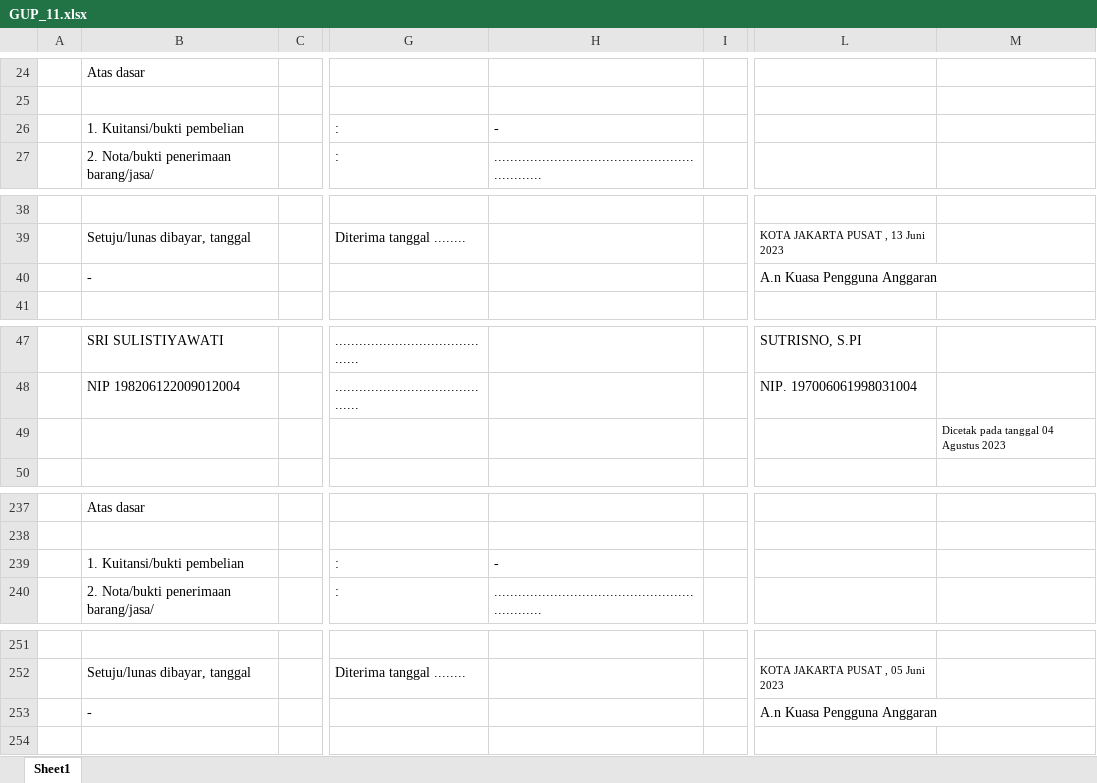
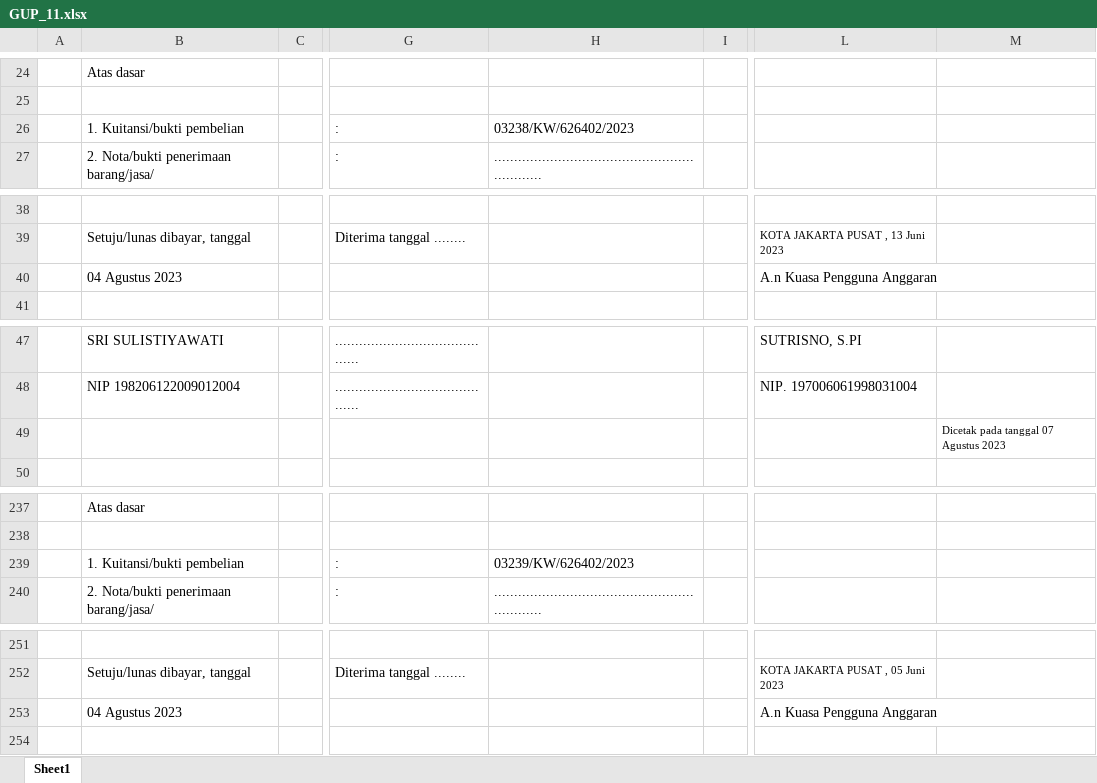
Before and after one commit to edimistiono/TA.2023, an Excel workbook: ADK SAKTI/ADK SPBY/GUP_11/GUP_11.xlsx, sheet Sheet1, drawn as a sheet; only a part is shown, gaps mark what is left out; values as stored, in another font and other column widths than the file's, no borders; the diff covers the shown part only; the diff names each change by its address in the sheet, - before the commit and + after, or states it on an @@ line.

```diff
--- a/ADK SAKTI/ADK SPBY/GUP_11/GUP_11.xlsx (sheet Sheet1)
+++ b/ADK SAKTI/ADK SPBY/GUP_11/GUP_11.xlsx (sheet Sheet1)
-H26: -
+H26: 03238/KW/626402/2023
-B40: -
+B40: 04 Agustus 2023
-M49: Dicetak pada tanggal 04 Agustus 2023
+M49: Dicetak pada tanggal 07 Agustus 2023
-H239: -
+H239: 03239/KW/626402/2023
-B253: -
+B253: 04 Agustus 2023
```
Also changed, not shown: 197 edited cells elsewhere in this sheet, Database/Akrual.xlsx, Database/MONITORING DETAIL TRANSAKSI FA 16 SEGMEN VERSI SP2D.xlsx, 17 other files.
